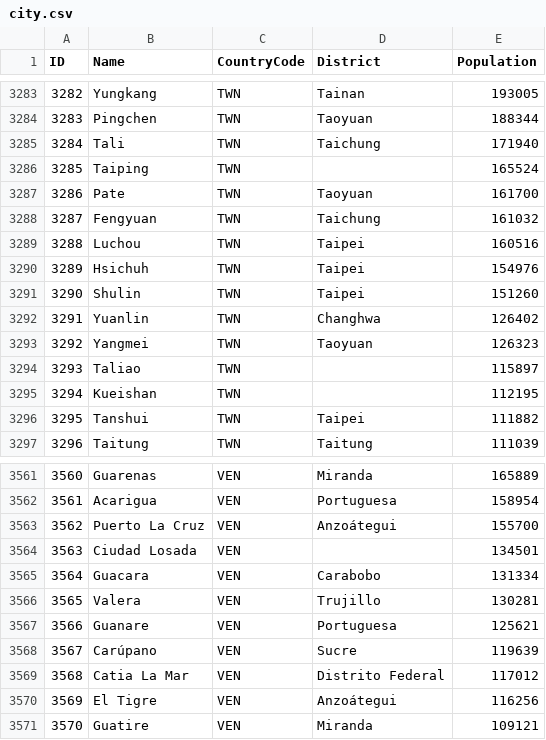
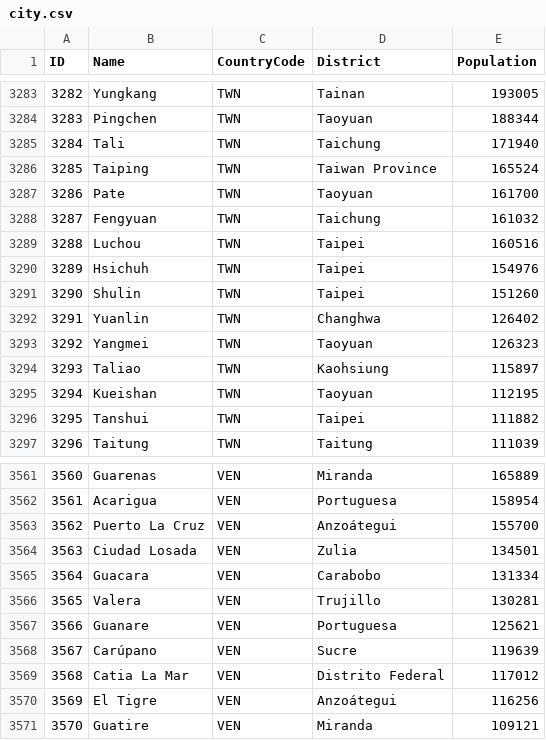
Before and after one commit to AngieG24/Proyecto_-integrador_sql_python, a CSV file: etl_proyecto_mundial/datos_csv/city.csv, drawn as a sheet; only a part is shown, gaps mark what is left out.

```diff
--- a/etl_proyecto_mundial/datos_csv/city.csv
+++ b/etl_proyecto_mundial/datos_csv/city.csv
@@ -3285,3 +3285,3 @@ ID,Name,CountryCode,District,Population
 3284,Tali,TWN,Taichung,171940
-3285,Taiping,TWN,,165524
+3285,Taiping,TWN,Taiwan Province,165524
 3286,Pate,TWN,Taoyuan,161700
@@ -3293,4 +3293,4 @@ ID,Name,CountryCode,District,Population
 3292,Yangmei,TWN,Taoyuan,126323
-3293,Taliao,TWN,,115897
-3294,Kueishan,TWN,,112195
+3293,Taliao,TWN,Kaohsiung,115897
+3294,Kueishan,TWN,Taoyuan,112195
 3295,Tanshui,TWN,Taipei,111882
@@ -3563,3 +3563,3 @@ ID,Name,CountryCode,District,Population
 3562,Puerto La Cruz,VEN,Anzoátegui,155700
-3563,Ciudad Losada,VEN,,134501
+3563,Ciudad Losada,VEN,Zulia,134501
 3564,Guacara,VEN,Carabobo,131334
```
Also changed, not shown: etl_proyecto_mundial/datos_csv/country.csv, 4 other files.
